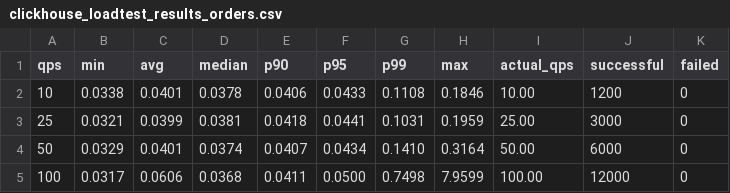
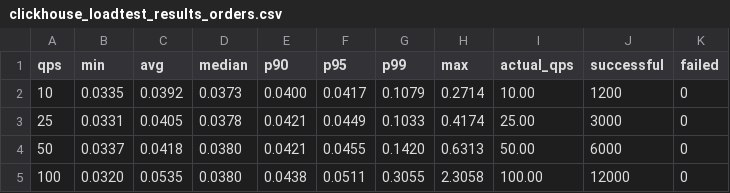
Before and after one commit to ramaswamy11703/snowflake_github, a CSV file: clickhouse_loadtest_results_orders.csv, drawn as a sheet; only a part is shown; the diff covers the shown part only.

Commit message:
upgrade clickhouse to two replicas

```diff
--- a/clickhouse_loadtest_results_orders.csv
+++ b/clickhouse_loadtest_results_orders.csv
@@ -1,5 +1,5 @@
 qps,min,avg,median,p90,p95,p99,max,actual_qps,successful,failed
-10,0.0338,0.0401,0.0378,0.0406,0.0433,0.1108,0.1846,10.00,1200,0
-25,0.0321,0.0399,0.0381,0.0418,0.0441,0.1031,0.1959,25.00,3000,0
-50,0.0329,0.0401,0.0374,0.0407,0.0434,0.1410,0.3164,50.00,6000,0
-100,0.0317,0.0606,0.0368,0.0411,0.0500,0.7498,7.9599,100.00,12000,0
+10,0.0335,0.0392,0.0373,0.0400,0.0417,0.1079,0.2714,10.00,1200,0
+25,0.0331,0.0405,0.0378,0.0421,0.0449,0.1033,0.4174,25.00,3000,0
+50,0.0337,0.0418,0.0380,0.0421,0.0455,0.1420,0.6313,50.00,6000,0
+100,0.0320,0.0535,0.0380,0.0438,0.0511,0.3055,2.3058,100.00,12000,0
```
Also changed, not shown: 19 edited cells elsewhere in this file, clickhouse_loadtest_results_lineitem.csv, 5 other files.
